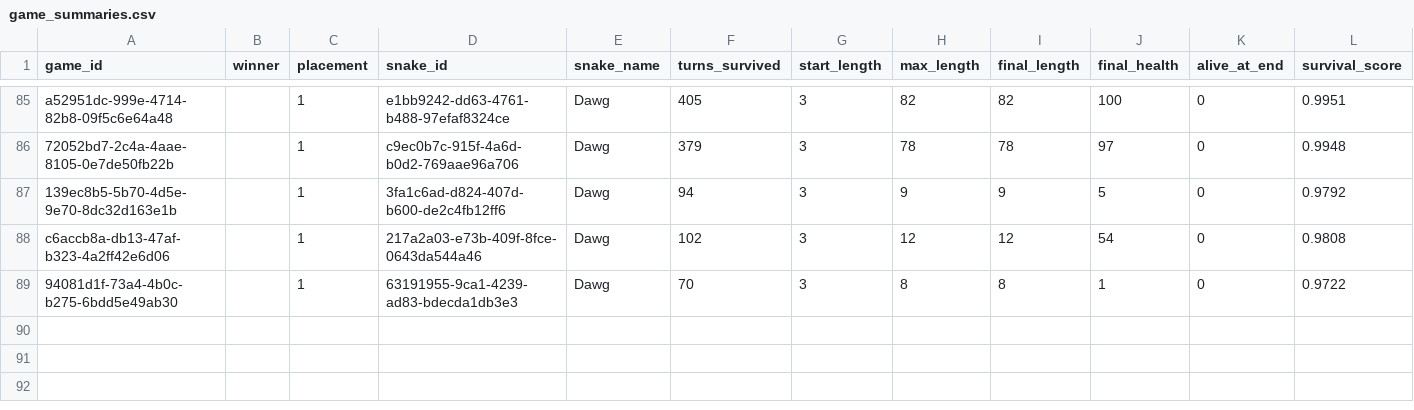
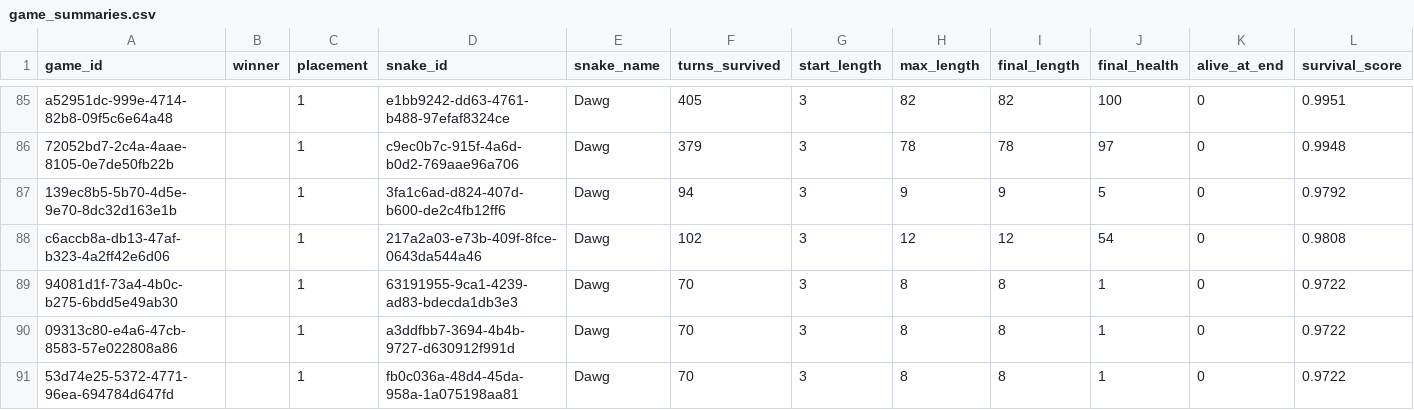
Before and after one commit to snazziington/BattleSnekGoBrrrrrrrr, a CSV file: logs/game_summaries.csv, drawn as a sheet; only a part is shown, gaps mark what is left out; rows hold the shown columns only; the diff names each change by its address in the sheet, - before the commit and + after, or states it on an @@ line.

```diff
--- a/logs/game_summaries.csv
+++ b/logs/game_summaries.csv
+row 90: 09313c80-e4a6-47cb-8583-57e022808a86 |  | 1 | a3ddfbb7-3694-4b4b-9727-d630912f991d | Dawg | 70 | 3 | 8 | 8 | 1 | 0 | 0.9722
+row 91: 53d74e25-5372-4771-96ea-694784d647fd |  | 1 | fb0c036a-48d4-45da-958a-1a075198aa81 | Dawg | 70 | 3 | 8 | 8 | 1 | 0 | 0.9722
```
Also changed, not shown: 4 other files.
